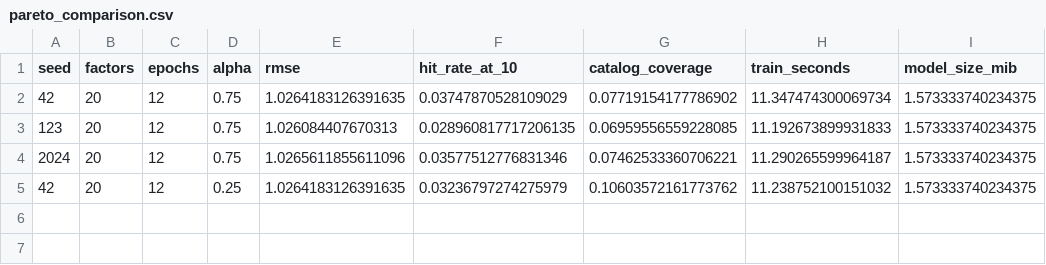
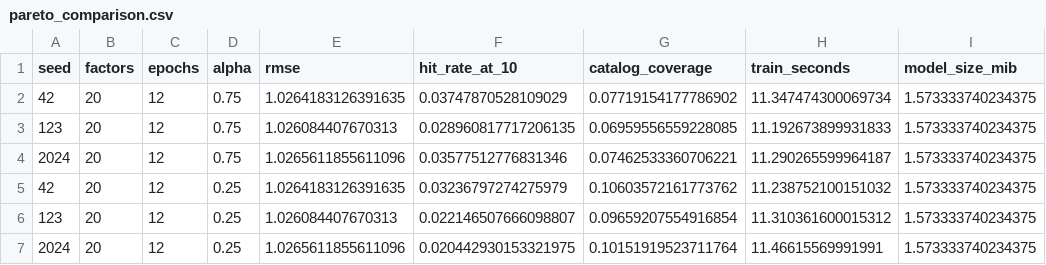
Before and after one commit to jerusizapata-dot/INF8239_U03_Recomendadores, a CSV file: reports/pareto_comparison.csv, drawn as a sheet; the diff names each change by its address in the sheet, - before the commit and + after, or states it on an @@ line.

Commit message:
docs: complete hybrid Pareto comparison across seeds

```diff
--- a/reports/pareto_comparison.csv
+++ b/reports/pareto_comparison.csv
+row 6: 123 | 20 | 12 | 0.25 | 1.026084407670313 | 0.022146507666098807 | 0.09659207554916854 | 11.310361600015312 | 1.573333740234375
+row 7: 2024 | 20 | 12 | 0.25 | 1.0265611855611096 | 0.020442930153321975 | 0.10151919523711764 | 11.46615569991991 | 1.573333740234375
```
